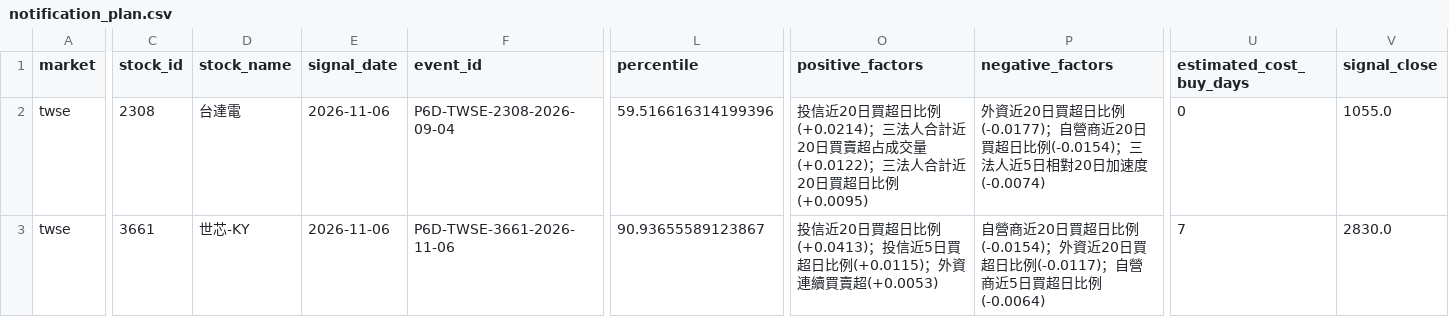
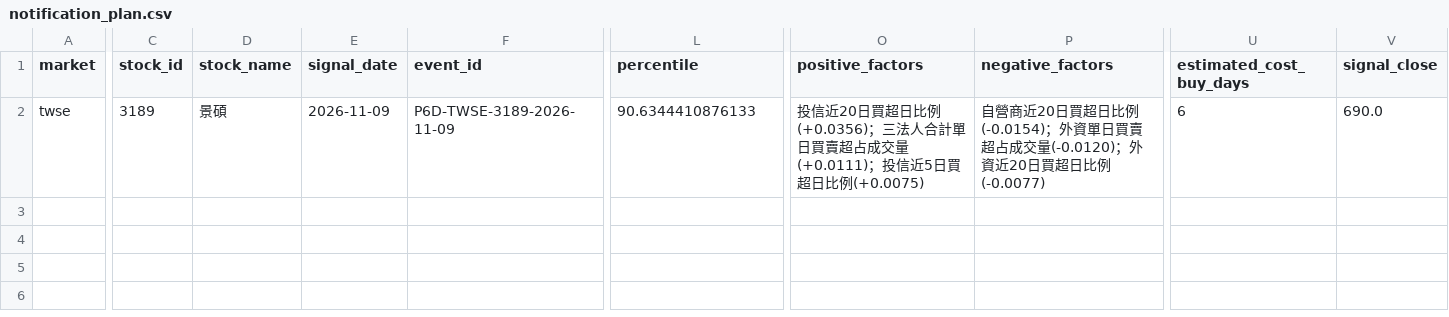
Before and after one commit to Locodoco2024/tw-stock-monitor, a CSV file: institutional_twse/notification_plan.csv, drawn as a sheet; only a part is shown, gaps mark what is left out; removed rows and columns are numbered as before the commit, all else as after; rows hold the shown columns only; the diff covers the shown part only; the diff names each change by its address in the sheet, - before the commit and + after, or states it on an @@ line.

```diff
--- a/institutional_twse/notification_plan.csv
+++ b/institutional_twse/notification_plan.csv
-row 2: twse | 2308 | 台達電 | 2026-11-06 | P6D-TWSE-2308-2026-09-04 | 59.516616314199396 | 投信近20日買超日比例(+0.0214)；三法人合計近20日買賣超占成交量(+0.0122)；三法人合計近20日買超日比例(+0.0095) | 外資近20日買超日比例(-0.0177)；自營商近20日買超日比例(-0.0154)；三法人近5日相對20日加速度(-0.0074) | 0 | 1055.0
-C2 (stock_id): 3661
+C2 (stock_id): 3189
-D2 (stock_name): 世芯-KY
+D2 (stock_name): 景碩
-E2 (signal_date): 2026-11-06
+E2 (signal_date): 2026-11-09
-F2 (event_id): P6D-TWSE-3661-2026-11-06
+F2 (event_id): P6D-TWSE-3189-2026-11-09
-L2 (percentile): 90.93655589123867
+L2 (percentile): 90.6344410876133
-O2 (positive_factors): …超日比例(+0.0413)；投信近5日買超日比例(+0.0115)；外資連續買賣超(+0.0053)
+O2 (positive_factors): …超日比例(+0.0356)；三法人合計單日買賣超占成交量(+0.0111)；投信近5日買超日比例(+0.0075)
-P2 (negative_factors): …(-0.0154)；外資近20日買超日比例(-0.0117)；自營商近5日買超日比例(-0.0064)
+P2 (negative_factors): …(-0.0154)；外資單日買賣超占成交量(-0.0120)；外資近20日買超日比例(-0.0077)
-U2 (estimated_cost_buy_days): 7
+U2 (estimated_cost_buy_days): 6
-V2 (signal_close): 2830.0
+V2 (signal_close): 690.0
```
Also changed, not shown: 6 edited cells elsewhere in this file, institutional_twse/lifecycle_events.csv, institutional_twse/lifecycle_notifications.csv, 4 other files.
